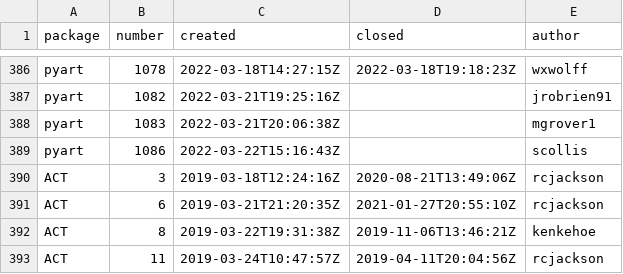
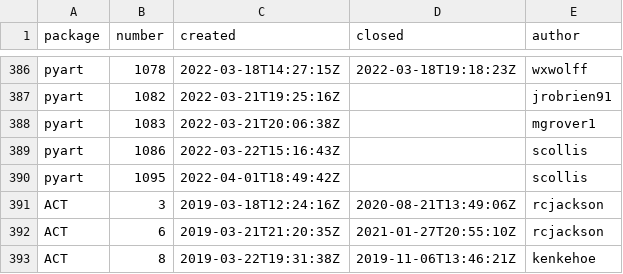
Before and after one commit to mgrover1/test-metrics, a CSV file: data/github_issues.csv, drawn as a sheet; only a part is shown, gaps mark what is left out; the shorter side is filled out with more unchanged rows; the diff names each change by its address in the sheet, - before the commit and + after, or states it on an @@ line.

```diff
--- a/data/github_issues.csv
+++ b/data/github_issues.csv
+row 390: pyart | 1095 | 2022-04-01T18:49:42Z |  | scollis
```
Also changed, not shown: data/conda_stats.csv, data/github_commits.csv, 10 other files.
